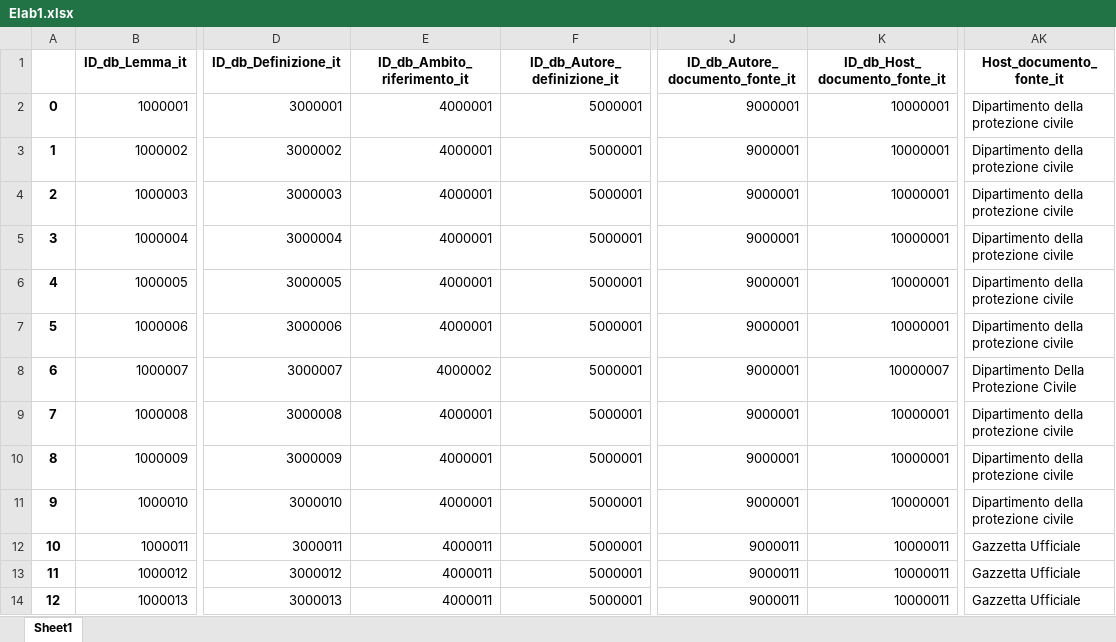
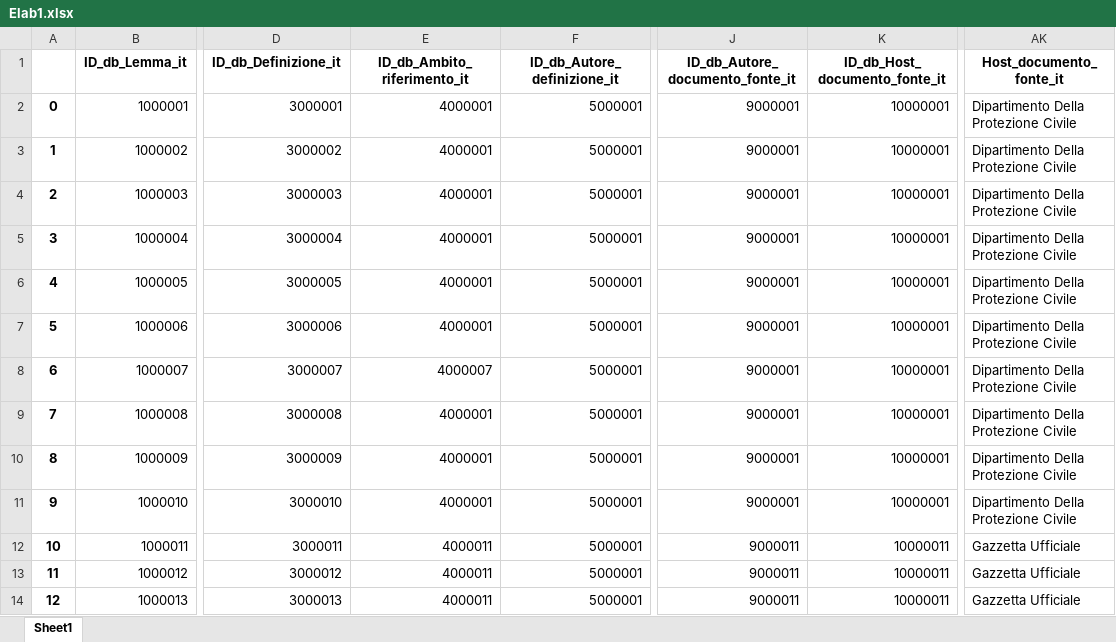
Before and after one commit to tommasosansone91/Metaglossario-Gestisco, an Excel workbook: static/saved_dataframes/Elab1.xlsx, sheet Sheet1, drawn as a sheet; only a part is shown, gaps mark what is left out; values as stored, in another font and other column widths than the file's, no borders; the diff covers the shown part only; the diff names each change by its address in the sheet, - before the commit and + after, or states it on an @@ line.

```diff
--- a/static/saved_dataframes/Elab1.xlsx (sheet Sheet1)
+++ b/static/saved_dataframes/Elab1.xlsx (sheet Sheet1)
-AK2:AK7 (Host_documento_fonte_it): Dipartimento della protezione civile
+AK2:AK7 (Host_documento_fonte_it): Dipartimento Della Protezione Civile
-E8 (ID_db_Ambito_riferimento_it): 4000002
+E8 (ID_db_Ambito_riferimento_it): 4000007
-K8 (ID_db_Host_documento_fonte_it): 10000007
+K8 (ID_db_Host_documento_fonte_it): 10000001
-AK9:AK11 (Host_documento_fonte_it): Dipartimento della protezione civile
+AK9:AK11 (Host_documento_fonte_it): Dipartimento Della Protezione Civile
```
Also changed, not shown: 50 added rows and 36 edited cells elsewhere in this sheet, static/saved_dataframes/Terminologia_metaglossario.xlsx, static/saved_dataframes/missing_columns_glossary_file.xlsx, 3 other files.
